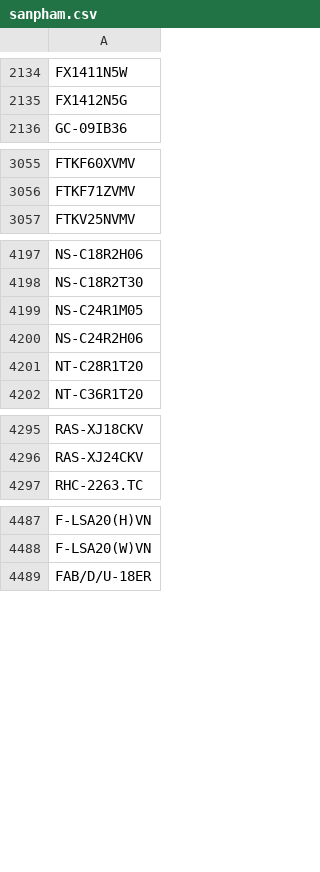
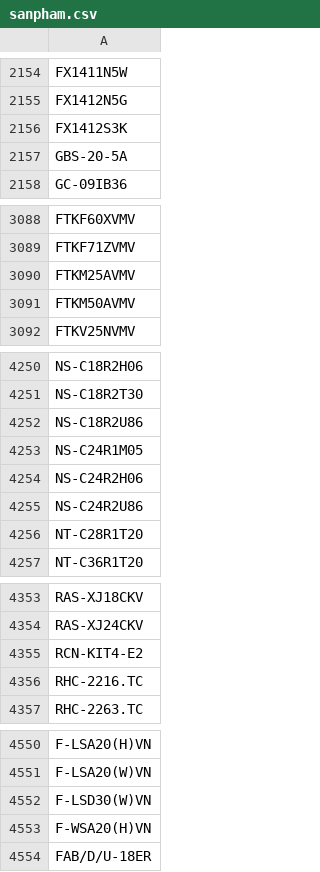
Before and after one commit to ndl54/ChromeExtension_SGT-POMan, a CSV file: sanpham.csv, drawn as a sheet; only a part is shown, gaps mark what is left out; the diff covers the shown part only; the diff names each change by its address in the sheet, - before the commit and + after, or states it on an @@ line.

```diff
--- a/sanpham.csv
+++ b/sanpham.csv
+row 2156: FX1412S3K
+row 2157: GBS-20-5A
+row 3090: FTKM25AVMV
+row 3091: FTKM50AVMV
+row 4252: NS-C18R2U86
+row 4255: NS-C24R2U86
+row 4355: RCN-KIT4-E2
+row 4356: RHC-2216.TC
+row 4552: F-LSD30(W)VN
+row 4553: F-WSA20(H)VN
```
Also changed, not shown: 75 added rows, 3 removed rows and 1 edited cell elsewhere in this file, doitacgiaohang.csv, nhacungcap.csv, 10 other files.
